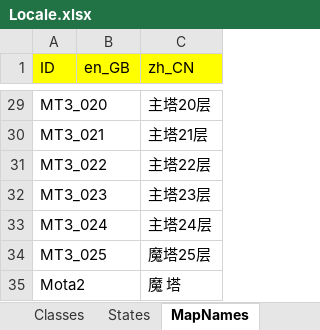
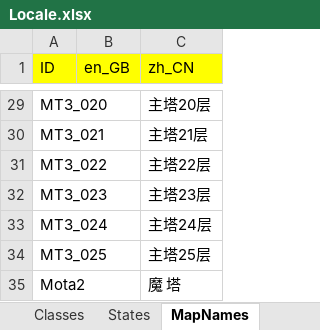
Before and after one commit to JasonLeon01/ProjectMT3, an Excel workbook: Data/Locale/Locale.xlsx, sheet MapNames, drawn as a sheet; only a part is shown, gaps mark what is left out; values as stored, in another font and other column widths than the file's, no borders; the diff names each change by its address in the sheet, - before the commit and + after, or states it on an @@ line.

```diff
--- a/Data/Locale/Locale.xlsx (sheet MapNames)
+++ b/Data/Locale/Locale.xlsx (sheet MapNames)
-C34 (zh_CN): 魔塔25层
+C34 (zh_CN): 主塔25层
```
Also changed, not shown: sheet DialogueContents, sheet Items, 12 other files.
